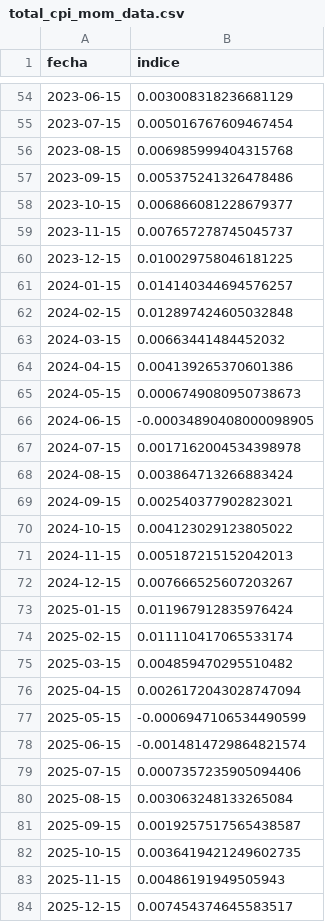
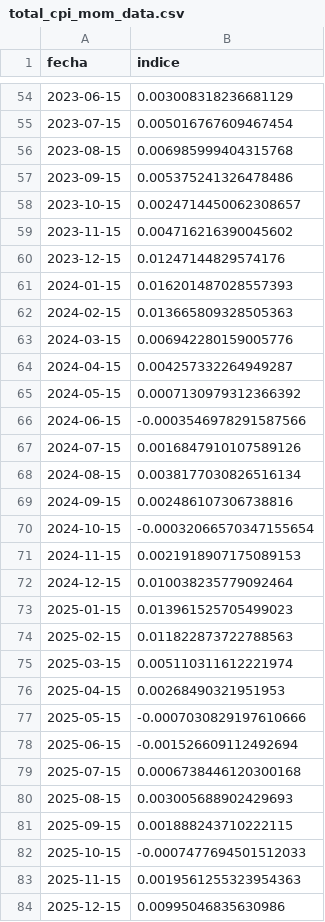
Before and after one commit to avelezX/pysdk, a CSV file: total_cpi_mom_data.csv, drawn as a sheet; only a part is shown, gaps mark what is left out; the diff covers the shown part only.

```diff
--- a/total_cpi_mom_data.csv
+++ b/total_cpi_mom_data.csv
@@ -57,28 +57,28 @@ fecha,indice
 2023-09-15,0.005375241326478486
-2023-10-15,0.006866081228679377
-2023-11-15,0.007657278745045737
-2023-12-15,0.010029758046181225
-2024-01-15,0.014140344694576257
-2024-02-15,0.012897424605032848
-2024-03-15,0.00663441484452032
-2024-04-15,0.004139265370601386
-2024-05-15,0.0006749080950738673
-2024-06-15,-0.00034890408000098905
-2024-07-15,0.0017162004534398978
-2024-08-15,0.003864713266883424
-2024-09-15,0.002540377902823021
-2024-10-15,0.004123029123805022
-2024-11-15,0.005187215152042013
-2024-12-15,0.007666525607203267
-2025-01-15,0.011967912835976424
-2025-02-15,0.011110417065533174
-2025-03-15,0.004859470295510482
-2025-04-15,0.0026172043028747094
-2025-05-15,-0.0006947106534490599
-2025-06-15,-0.0014814729864821574
-2025-07-15,0.0007357235905094406
-2025-08-15,0.003063248133265084
-2025-09-15,0.0019257517565438587
-2025-10-15,0.0036419421249602735
-2025-11-15,0.00486191949505943
-2025-12-15,0.007454374645583517
+2023-10-15,0.0024714450062308657
+2023-11-15,0.004716216390045602
+2023-12-15,0.01247144829574176
+2024-01-15,0.016201487028557393
+2024-02-15,0.013665809328505363
+2024-03-15,0.006942280159005776
+2024-04-15,0.004257332264949287
+2024-05-15,0.0007130979312366392
+2024-06-15,-0.0003546978291587566
+2024-07-15,0.0016847910107589126
+2024-08-15,0.0038177030826516134
+2024-09-15,0.002486107306738816
+2024-10-15,-0.00032066570347155654
+2024-11-15,0.0021918907175089153
+2024-12-15,0.010038235779092464
+2025-01-15,0.013961525705499023
+2025-02-15,0.011822873722788563
+2025-03-15,0.005110311612221974
+2025-04-15,0.00268490321951953
+2025-05-15,-0.0007030829197610666
+2025-06-15,-0.001526609112492694
+2025-07-15,0.0006738446120300168
+2025-08-15,0.003005688902429693
+2025-09-15,0.001888243710222115
+2025-10-15,-0.0007477694501512033
+2025-11-15,0.0019561255323954363
+2025-12-15,0.00995046835630986
```
Also changed, not shown: 2 added rows and 94 edited cells elsewhere in this file, total_cpi_yoy_data.csv, uvr_.csv, 8 other files.
